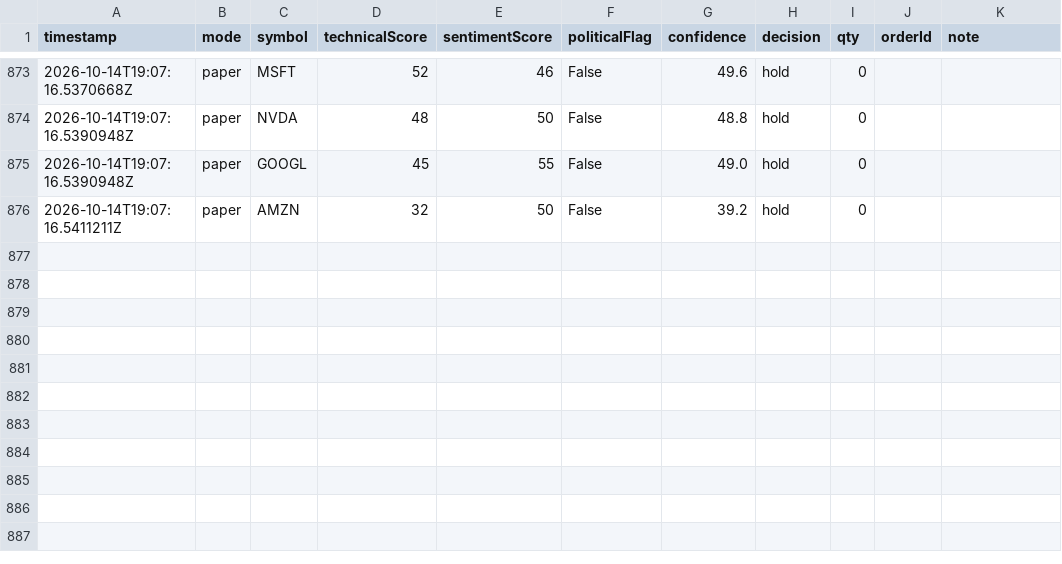
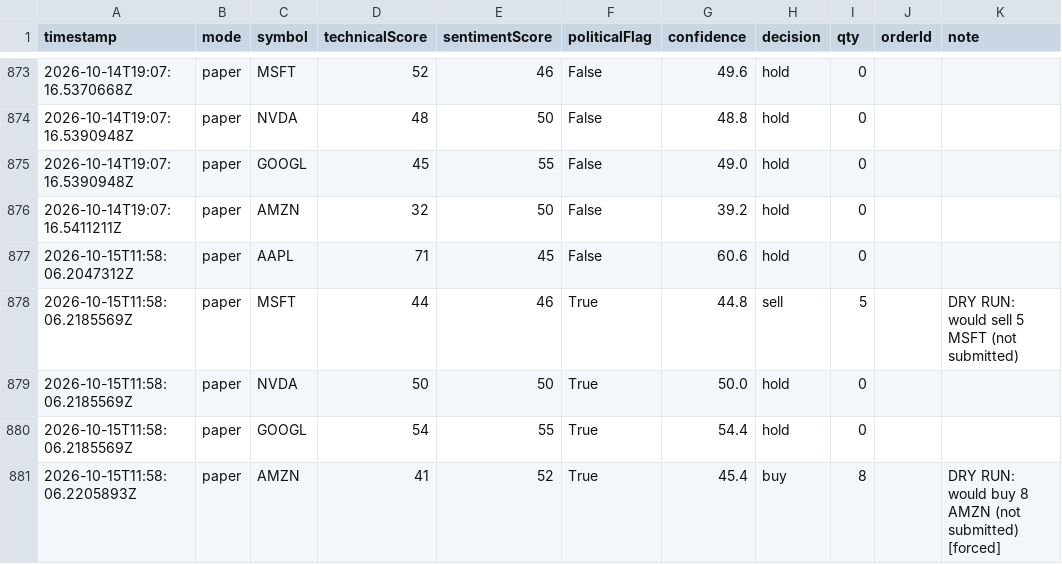
Before and after one commit to halalula/AI-of-Wallstreet, a CSV file: logs/trade_log.csv, drawn as a sheet; only a part is shown, gaps mark what is left out.

```diff
--- a/logs/trade_log.csv
+++ b/logs/trade_log.csv
@@ -876 +876,6 @@
 2026-10-14T19:07:16.5411211Z,paper,AMZN,32,50,False,39.2,hold,0,,""
+2026-10-15T11:58:06.2047312Z,paper,AAPL,71,45,False,60.6,hold,0,,""
+2026-10-15T11:58:06.2185569Z,paper,MSFT,44,46,True,44.8,sell,5,,"DRY RUN: would sell 5 MSFT (not submitted)"
+2026-10-15T11:58:06.2185569Z,paper,NVDA,50,50,True,50.0,hold,0,,""
+2026-10-15T11:58:06.2185569Z,paper,GOOGL,54,55,True,54.4,hold,0,,""
+2026-10-15T11:58:06.2205893Z,paper,AMZN,41,52,True,45.4,buy,8,,"DRY RUN: would buy 8 AMZN (not submitted) [forced]"
```
Also changed, not shown: 1 other file.
